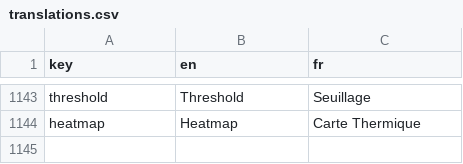
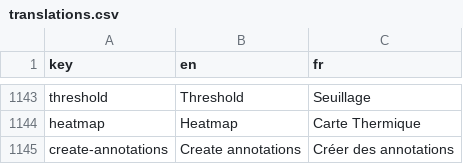
Before and after one commit to Cytomine-ULiege/Cytomine-web-ui, a CSV file: src/locales/translations.csv, drawn as a sheet; only a part is shown, gaps mark what is left out; the diff names each change by its address in the sheet, - before the commit and + after, or states it on an @@ line.

Commit message:
Add button to create annotations from a threshold

```diff
--- a/src/locales/translations.csv
+++ b/src/locales/translations.csv
+row 1145: create-annotations | Create annotations | Créer des annotations
```
Also changed, not shown: 1 other file.
